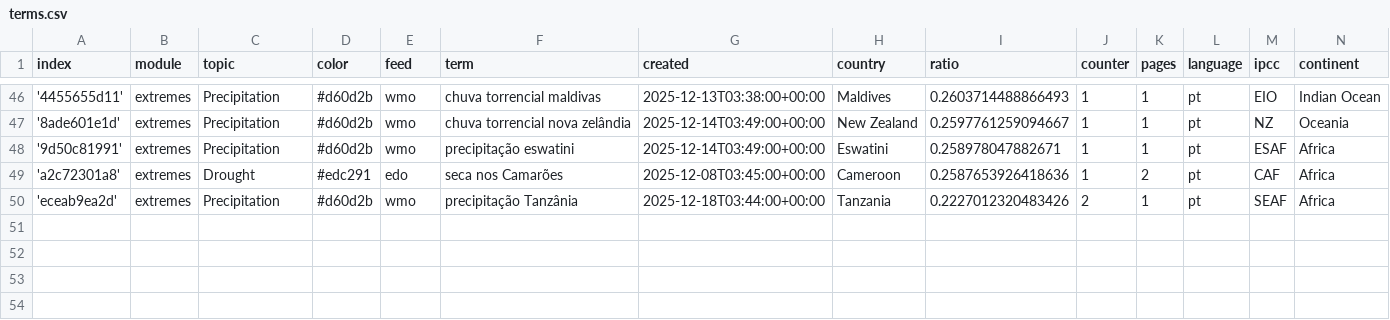
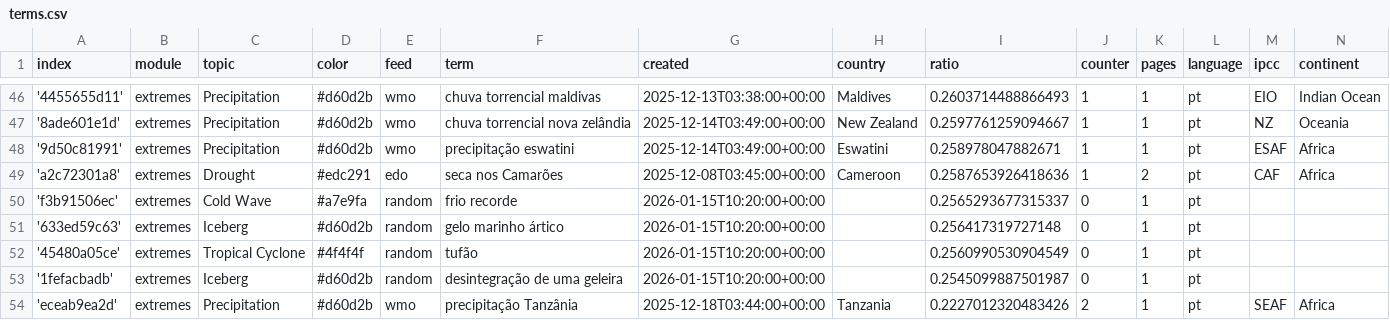
Before and after one commit to jens-news/portoExtremes, a CSV file: terms.csv, drawn as a sheet; only a part is shown, gaps mark what is left out.

Commit message:
Commit from GitHub Actions (import:0.0)

```diff
--- a/terms.csv
+++ b/terms.csv
@@ -49,2 +49,6 @@ index,module,topic,color,feed,term,created,country,ratio,counter,pages,language,
 'a2c72301a8',extremes,Drought,#edc291,edo,seca nos Camarões,2025-12-08T03:45:00+00:00,Cameroon,0.2587653926418636,1,2,pt,CAF,Africa
+'f3b91506ec',extremes,Cold Wave,#a7e9fa,random,frio recorde,2026-01-15T10:20:00+00:00,,0.2565293677315337,0,1,pt,,
+'633ed59c63',extremes,Iceberg,#d60d2b,random,gelo marinho ártico,2026-01-15T10:20:00+00:00,,0.256417319727148,0,1,pt,,
+'45480a05ce',extremes,Tropical Cyclone,#4f4f4f,random,tufão,2026-01-15T10:20:00+00:00,,0.2560990530904549,0,1,pt,,
+'1fefacbadb',extremes,Iceberg,#d60d2b,random,desintegração de uma geleira,2026-01-15T10:20:00+00:00,,0.2545099887501987,0,1,pt,,
 'eceab9ea2d',extremes,Precipitation,#d60d2b,wmo,precipitação Tanzânia,2025-12-18T03:44:00+00:00,Tanzania,0.2227012320483426,2,1,pt,SEAF,Africa
```
